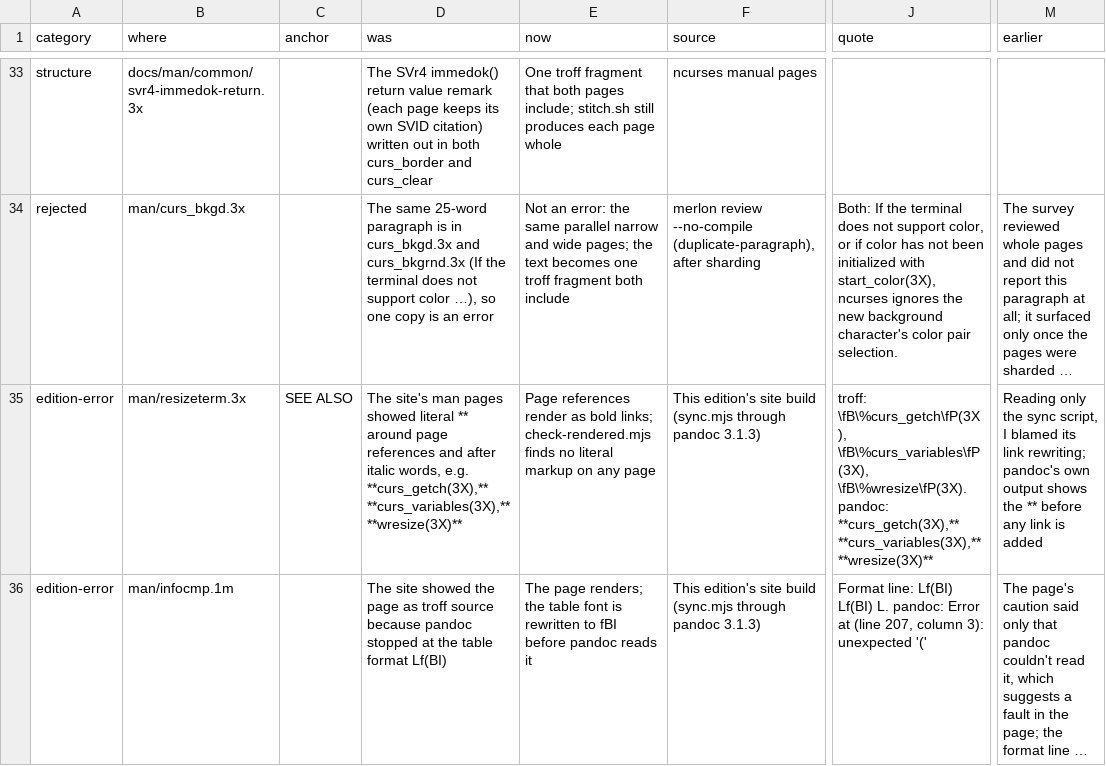
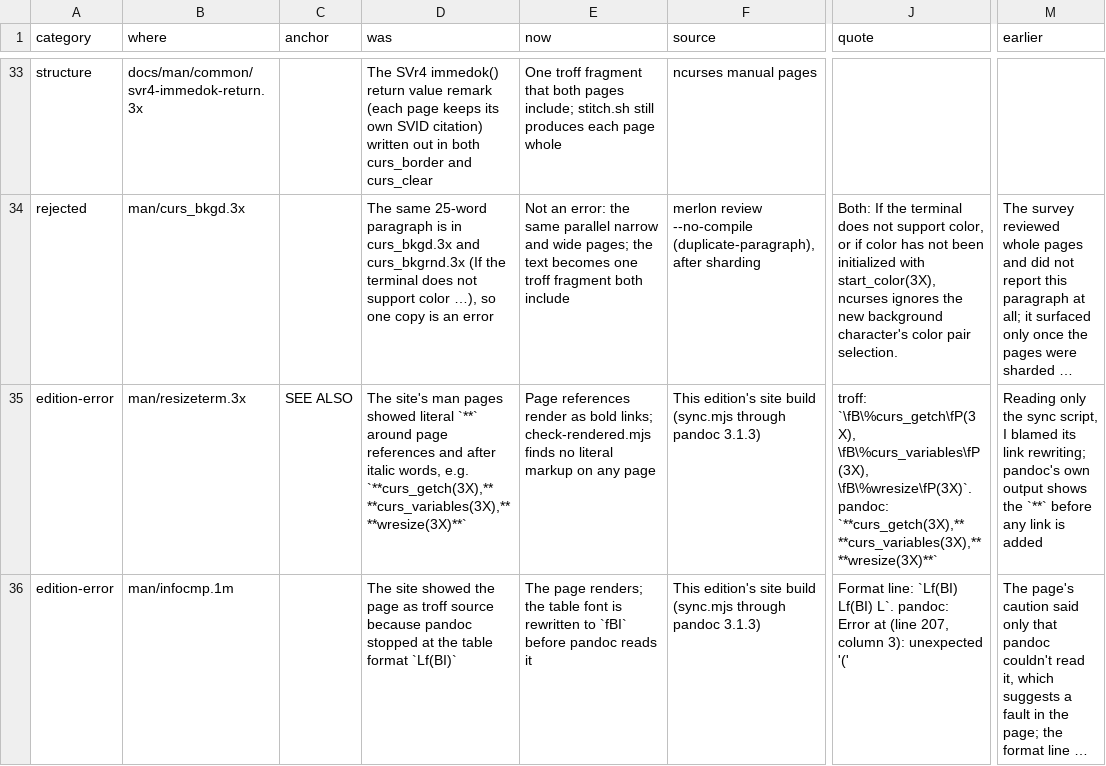
Before and after one commit to betsalel-williamson/ncurses, a CSV file: docs/appendix/errata.csv, drawn as a sheet; only a part is shown, gaps mark what is left out; long unchanged cells end in …; the diff covers the shown part only; the diff names each change by its address in the sheet, - before the commit and + after, or states it on an @@ line.

```diff
--- a/docs/appendix/errata.csv
+++ b/docs/appendix/errata.csv
-D35 (was): …showed literal ** around page references and after italic words, e.g. **curs_getch(3X),** **curs_variables(3X),** **wresize(3X)**
+D35 (was): …showed literal `**` around page references and after italic words, e.g. `**curs_getch(3X),** **curs_variables(3X),** **wresize(3X)**`
-J35 (quote): troff: \fB\%curs_getch\fP(3X), \fB\%curs_variables\fP(3X), \fB\%wresize\fP(3X). pandoc: **curs_getch(3X),** **curs_variables(3X),** **wresize(3X)**
+J35 (quote): troff: `\fB\%curs_getch\fP(3X), \fB\%curs_variables\fP(3X), \fB\%wresize\fP(3X)`. pandoc: `**curs_getch(3X),** **curs_variables(3X),** **wresize(3X)**`
-M35 (earlier): …shows the ** before any…
+M35 (earlier): …shows the `**` before any…
-D36 (was): …table format Lf(BI)
+D36 (was): …table format `Lf(BI)`
-E36 (now): …rewritten to fBI before pandoc…
+E36 (now): …rewritten to `fBI` before pandoc…
-J36 (quote): Format line: Lf(BI) Lf(BI) L. pandoc: Error…
+J36 (quote): Format line: `Lf(BI) Lf(BI) L`. pandoc: Error…
```
Also changed, not shown: 4 edited cells elsewhere in this file.
